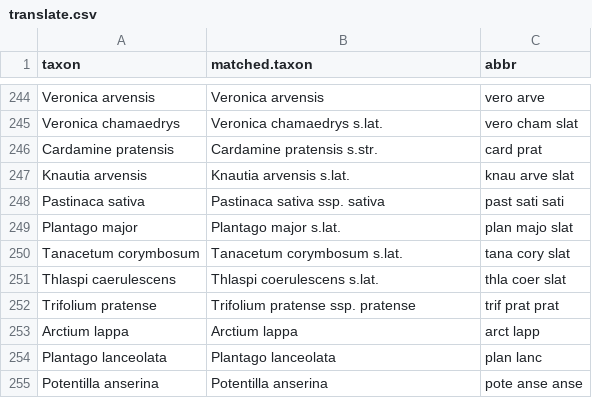
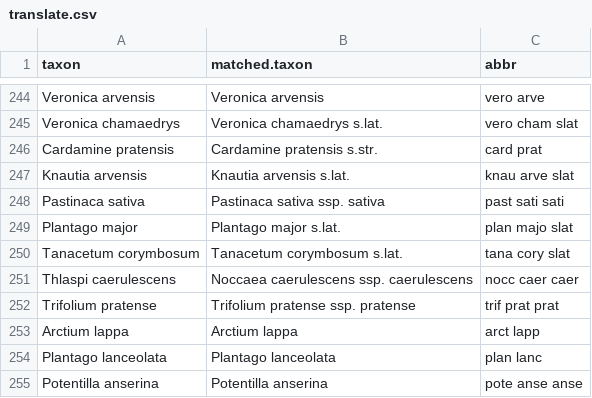
Before and after one commit to kardinal-eros/vegsoup-data, a CSV file: chytry1996/translate.csv, drawn as a sheet; only a part is shown, gaps mark what is left out.

Commit message:
corrected orphaned taxon

```diff
--- a/chytry1996/translate.csv
+++ b/chytry1996/translate.csv
@@ -250,3 +250,3 @@ Plantago major;Plantago major s.lat.;plan majo slat
 Tanacetum corymbosum;Tanacetum corymbosum s.lat.;tana cory slat
-Thlaspi caerulescens;Thlaspi coerulescens s.lat.;thla coer slat
+Thlaspi caerulescens;Noccaea caerulescens ssp. caerulescens;nocc caer caer
 Trifolium pratense;Trifolium pratense ssp. pratense;trif prat prat
```
Also changed, not shown: gernkogel dta/species.csv, 4 other files.
